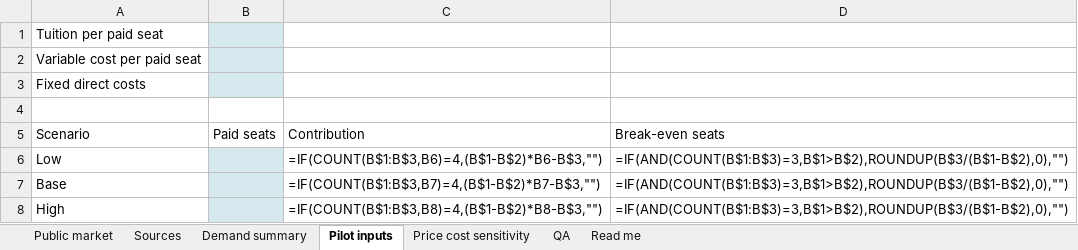
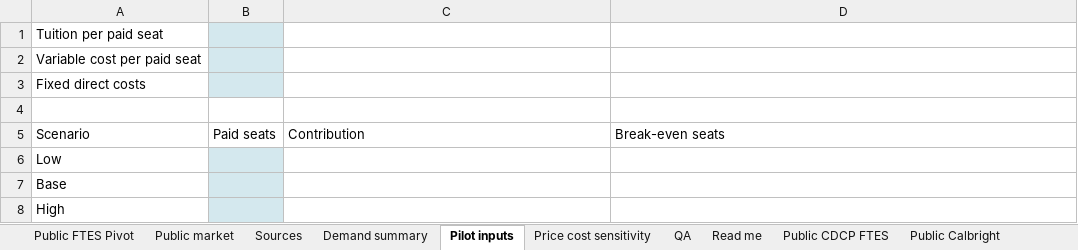
Before and after one commit to hwen020/professional-education-analytics, an Excel workbook: deliverables/analysis-workbook.xlsx, sheet Pilot inputs, drawn as a sheet; values as stored, in another font and other column widths than the file's, no borders; formulas without a stored value are shown as written; charts and pictures not drawn; the diff names each change by its address in the sheet, - before the commit and + after, or states it on an @@ line.

Commit message:
Add public education evidence, reports and Excel analysis for v1.1

```diff
--- a/deliverables/analysis-workbook.xlsx (sheet Pilot inputs)
+++ b/deliverables/analysis-workbook.xlsx (sheet Pilot inputs)
+sheet tab: Public FTES Pivot
+sheet tab: Public CDCP FTES
+sheet tab: Public Calbright
-C6: =IF(COUNT(B$1:B$3,B6)=4,(B$1-B$2)*B6-B$3,"")
+C6: (empty)
-D6:D8: =IF(AND(COUNT(B$1:B$3)=3,B$1>B$2),ROUNDUP(B$3/(B$1-B$2),0),"")
+D6:D8: (empty)
-C7: =IF(COUNT(B$1:B$3,B7)=4,(B$1-B$2)*B7-B$3,"")
+C7: (empty)
-C8: =IF(COUNT(B$1:B$3,B8)=4,(B$1-B$2)*B8-B$3,"")
+C8: (empty)
```
Also changed, not shown: sheet Price cost sensitivity, sheet Read me, other sheet tabs, charts or pictures, 22 other files.
